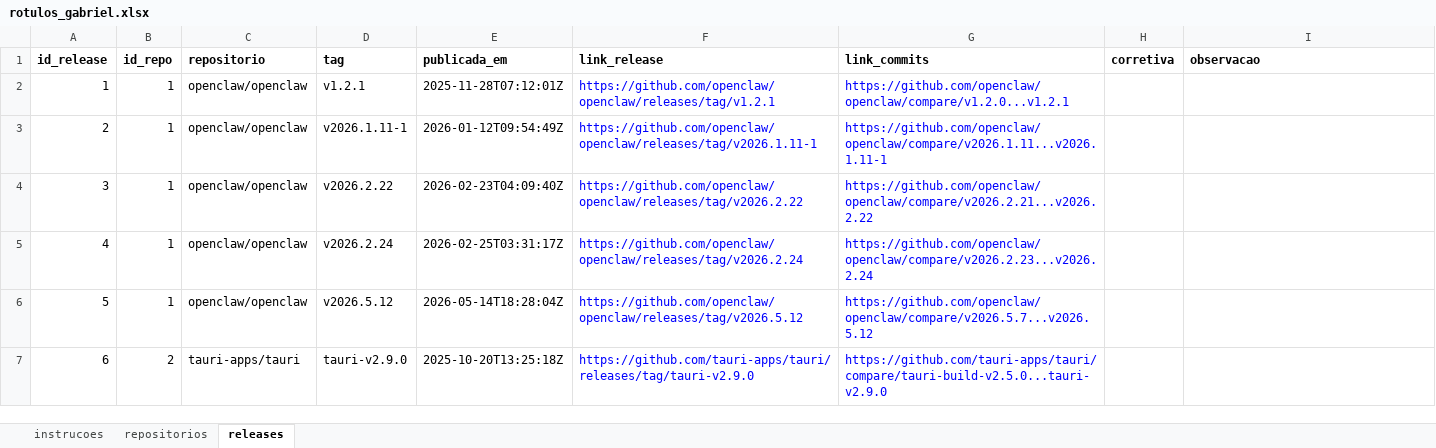
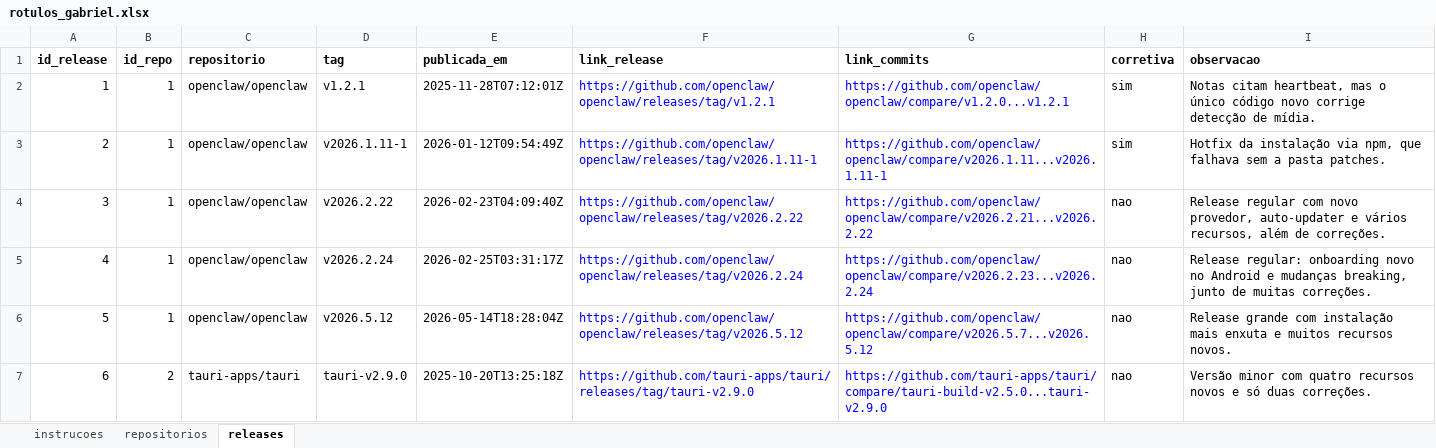
Before and after one commit to Gmbferreira/Mineracao-Metricas-DORA, an Excel workbook: validacao/rotulos_gabriel.xlsx, sheet releases, drawn as a sheet; only a part is shown; values as stored, in another font and other column widths than the file's, no borders; the diff covers the shown part only; the diff names each change by its address in the sheet, - before the commit and + after, or states it on an @@ line.

Commit message:
feat: #10 rotula a amostra-ouro

```diff
--- a/validacao/rotulos_gabriel.xlsx (sheet releases)
+++ b/validacao/rotulos_gabriel.xlsx (sheet releases)
-H2:H3 (corretiva): (empty)
+H2:H3 (corretiva): sim
-I2 (observacao): (empty)
+I2 (observacao): Notas citam heartbeat, mas o único código novo corrige detecção de mídia.
-I3 (observacao): (empty)
+I3 (observacao): Hotfix da instalação via npm, que falhava sem a pasta patches.
-H4:H7 (corretiva): (empty)
+H4:H7 (corretiva): nao
-I4 (observacao): (empty)
+I4 (observacao): Release regular com novo provedor, auto-updater e vários recursos, além de correções.
-I5 (observacao): (empty)
+I5 (observacao): Release regular: onboarding novo no Android e mudanças breaking, junto de muitas correções.
-I6 (observacao): (empty)
+I6 (observacao): Release grande com instalação mais enxuta e muitos recursos novos.
-I7 (observacao): (empty)
+I7 (observacao): Versão minor com quatro recursos novos e só duas correções.
```
Also changed, not shown: 588 edited cells elsewhere in this sheet, sheet repositorios.
